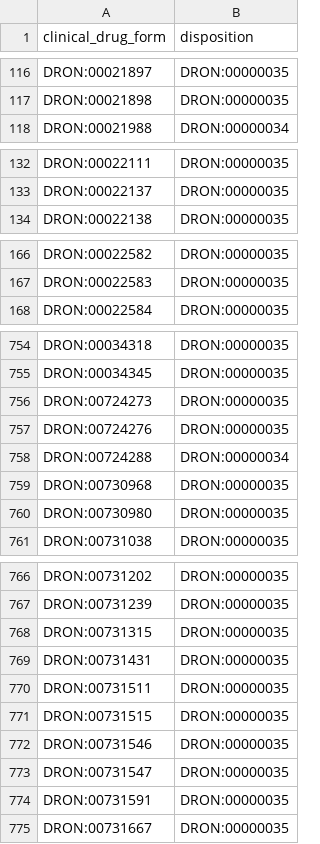
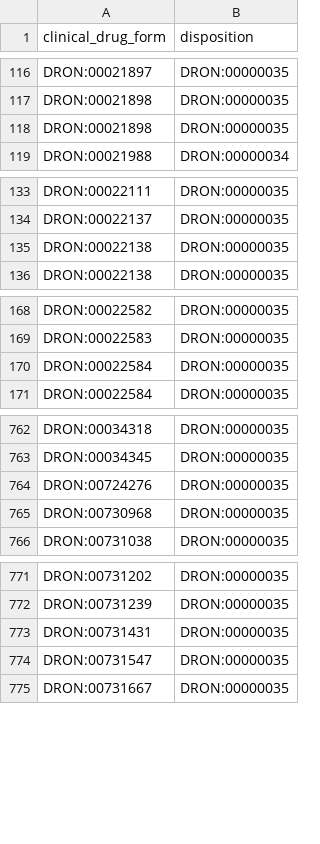
Before and after one commit to mcwdsi/dron, a TSV file: src/templates/clinical_drug_form_disposition.tsv, drawn as a sheet; only a part is shown, gaps mark what is left out; removed rows and columns are numbered as before the commit, all else as after; the diff covers the shown part only; the diff names each change by its address in the sheet, - before the commit and + after, or states it on an @@ line.

```diff
--- a/src/templates/clinical_drug_form_disposition.tsv
+++ b/src/templates/clinical_drug_form_disposition.tsv
+row 118: DRON:00021898 | DRON:00000035
+row 135: DRON:00022138 | DRON:00000035
+row 170: DRON:00022584 | DRON:00000035
-row 756: DRON:00724273 | DRON:00000035
-row 758: DRON:00724288 | DRON:00000034
-row 760: DRON:00730980 | DRON:00000035
-row 768: DRON:00731315 | DRON:00000035
-row 770: DRON:00731511 | DRON:00000035
-row 771: DRON:00731515 | DRON:00000035
-row 772: DRON:00731546 | DRON:00000035
-row 774: DRON:00731591 | DRON:00000035
```
Also changed, not shown: 5 added rows elsewhere in this file, src/templates/clinical_drug_form_ingredient.tsv, src/templates/ingredient.tsv, 3 other files.
